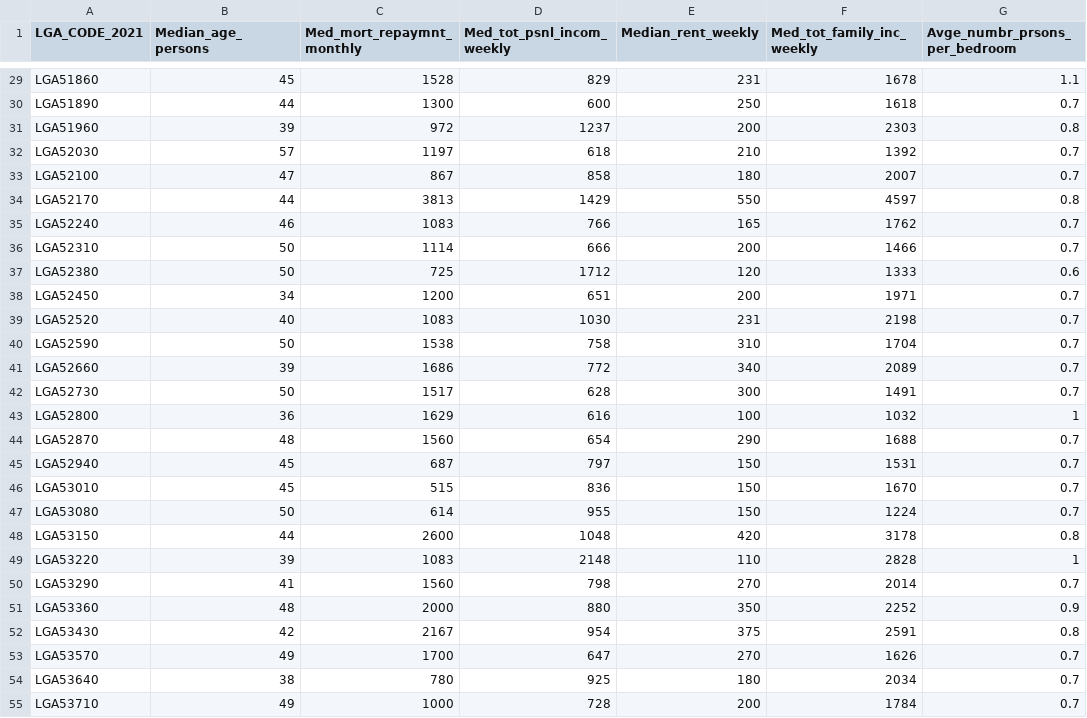
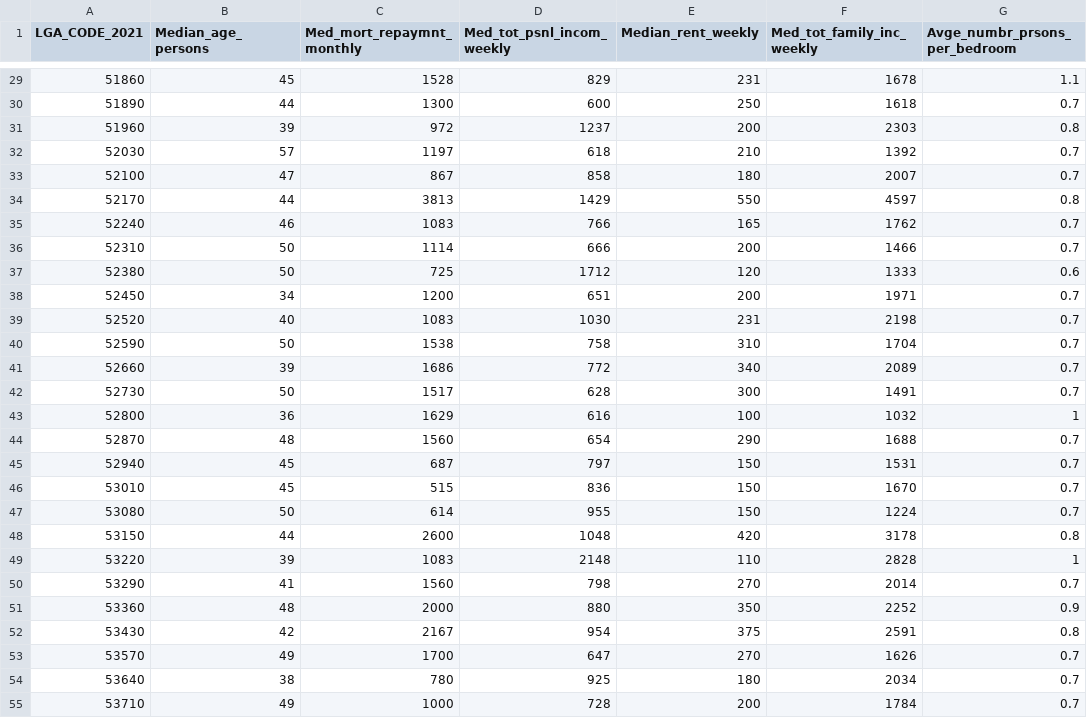
Before and after one commit to pkrachakonda/Project_1_Group6, a CSV file: raw_data/WA_LGA_Income and Rent.csv, drawn as a sheet; only a part is shown, gaps mark what is left out; the diff covers the shown part only; the diff names each change by its address in the sheet, - before the commit and + after, or states it on an @@ line.

```diff
--- a/raw_data/WA_LGA_Income and Rent.csv
+++ b/raw_data/WA_LGA_Income and Rent.csv
-A29 (LGA_CODE_2021): LGA51860
+A29 (LGA_CODE_2021): 51860
-A30 (LGA_CODE_2021): LGA51890
+A30 (LGA_CODE_2021): 51890
-A31 (LGA_CODE_2021): LGA51960
+A31 (LGA_CODE_2021): 51960
-A32 (LGA_CODE_2021): LGA52030
+A32 (LGA_CODE_2021): 52030
-A33 (LGA_CODE_2021): LGA52100
+A33 (LGA_CODE_2021): 52100
-A34 (LGA_CODE_2021): LGA52170
+A34 (LGA_CODE_2021): 52170
-A35 (LGA_CODE_2021): LGA52240
+A35 (LGA_CODE_2021): 52240
-A36 (LGA_CODE_2021): LGA52310
+A36 (LGA_CODE_2021): 52310
-A37 (LGA_CODE_2021): LGA52380
+A37 (LGA_CODE_2021): 52380
-A38 (LGA_CODE_2021): LGA52450
+A38 (LGA_CODE_2021): 52450
-A39 (LGA_CODE_2021): LGA52520
+A39 (LGA_CODE_2021): 52520
-A40 (LGA_CODE_2021): LGA52590
+A40 (LGA_CODE_2021): 52590
-A41 (LGA_CODE_2021): LGA52660
+A41 (LGA_CODE_2021): 52660
-A42 (LGA_CODE_2021): LGA52730
+A42 (LGA_CODE_2021): 52730
-A43 (LGA_CODE_2021): LGA52800
+A43 (LGA_CODE_2021): 52800
-A44 (LGA_CODE_2021): LGA52870
+A44 (LGA_CODE_2021): 52870
-A45 (LGA_CODE_2021): LGA52940
+A45 (LGA_CODE_2021): 52940
-A46 (LGA_CODE_2021): LGA53010
+A46 (LGA_CODE_2021): 53010
-A47 (LGA_CODE_2021): LGA53080
+A47 (LGA_CODE_2021): 53080
-A48 (LGA_CODE_2021): LGA53150
+A48 (LGA_CODE_2021): 53150
-A49 (LGA_CODE_2021): LGA53220
+A49 (LGA_CODE_2021): 53220
-A50 (LGA_CODE_2021): LGA53290
+A50 (LGA_CODE_2021): 53290
-A51 (LGA_CODE_2021): LGA53360
+A51 (LGA_CODE_2021): 53360
-A52 (LGA_CODE_2021): LGA53430
+A52 (LGA_CODE_2021): 53430
-A53 (LGA_CODE_2021): LGA53570
+A53 (LGA_CODE_2021): 53570
-A54 (LGA_CODE_2021): LGA53640
+A54 (LGA_CODE_2021): 53640
-A55 (LGA_CODE_2021): LGA53710
+A55 (LGA_CODE_2021): 53710
```
Also changed, not shown: 113 edited cells elsewhere in this file, 4 other files.
